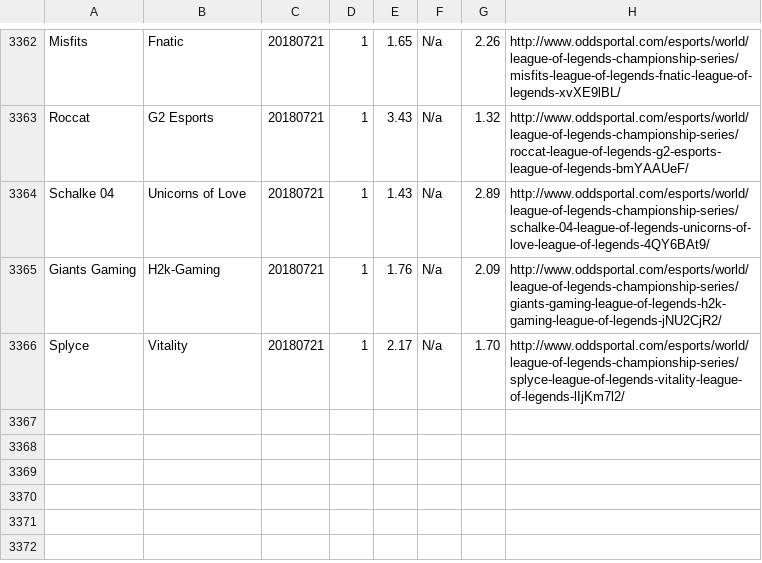
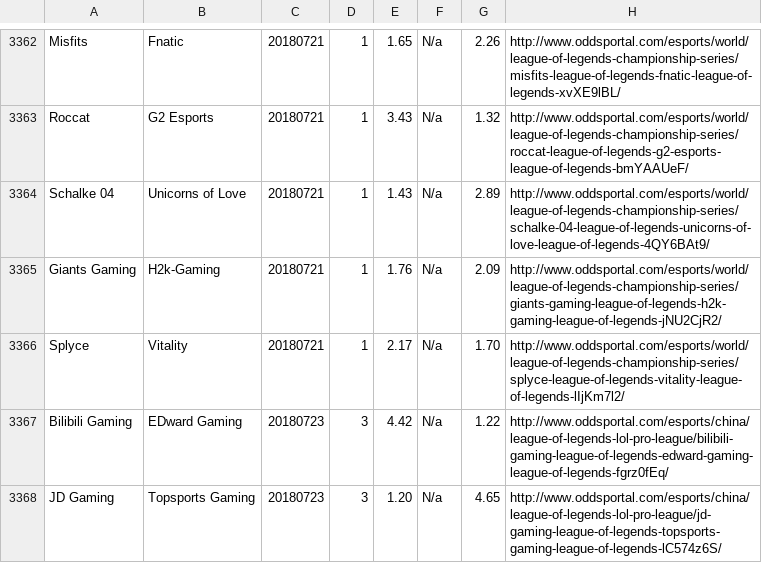
Before and after one commit to Ledareg/e-sports, a CSV file: oddsportal_data.csv, drawn as a sheet; only a part is shown, gaps mark what is left out; the diff names each change by its address in the sheet, - before the commit and + after, or states it on an @@ line.

Commit message:
Database update

```diff
--- a/oddsportal_data.csv
+++ b/oddsportal_data.csv
+row 3367: Bilibili Gaming | EDward Gaming | 20180723 | 3 | 4.42 | N/a | 1.22 | http://www.oddsportal.com/esports/china/league-of-legends-lol-pro-league/bilibili-gaming-league-of-legends-edward-gaming-league-of-legends-fgrz0fEq/
+row 3368: JD Gaming | Topsports Gaming | 20180723 | 3 | 1.20 | N/a | 4.65 | http://www.oddsportal.com/esports/china/league-of-legends-lol-pro-league/jd-gaming-league-of-legends-topsports-gaming-league-of-legends-lC574z6S/
```
